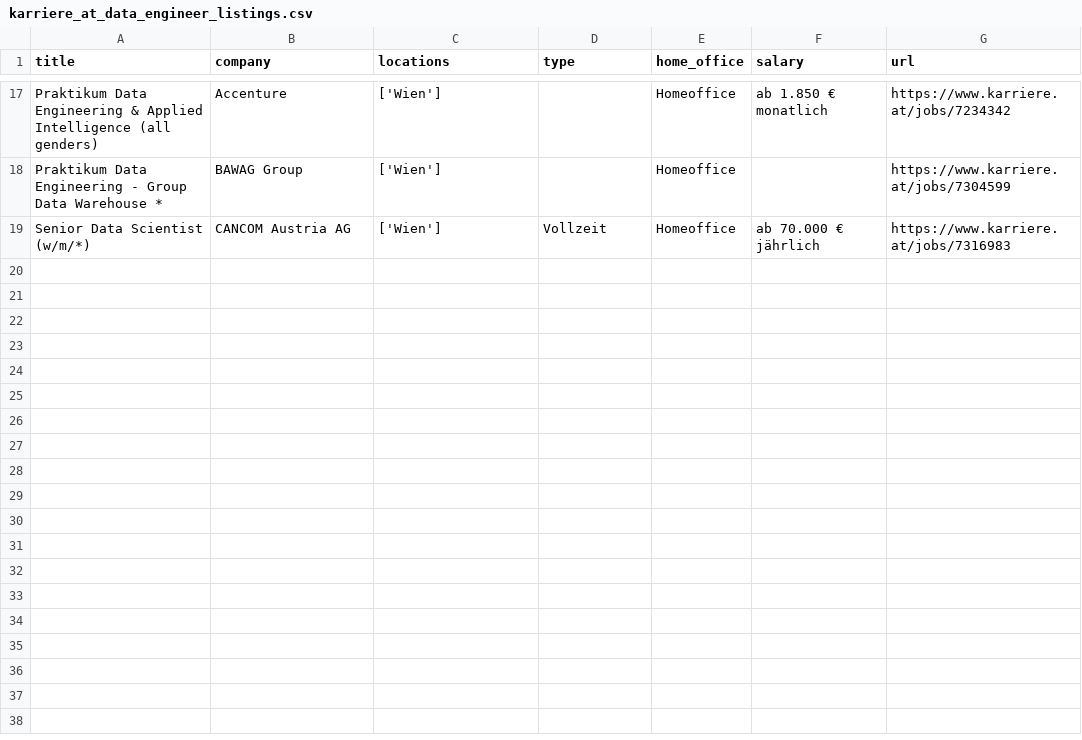
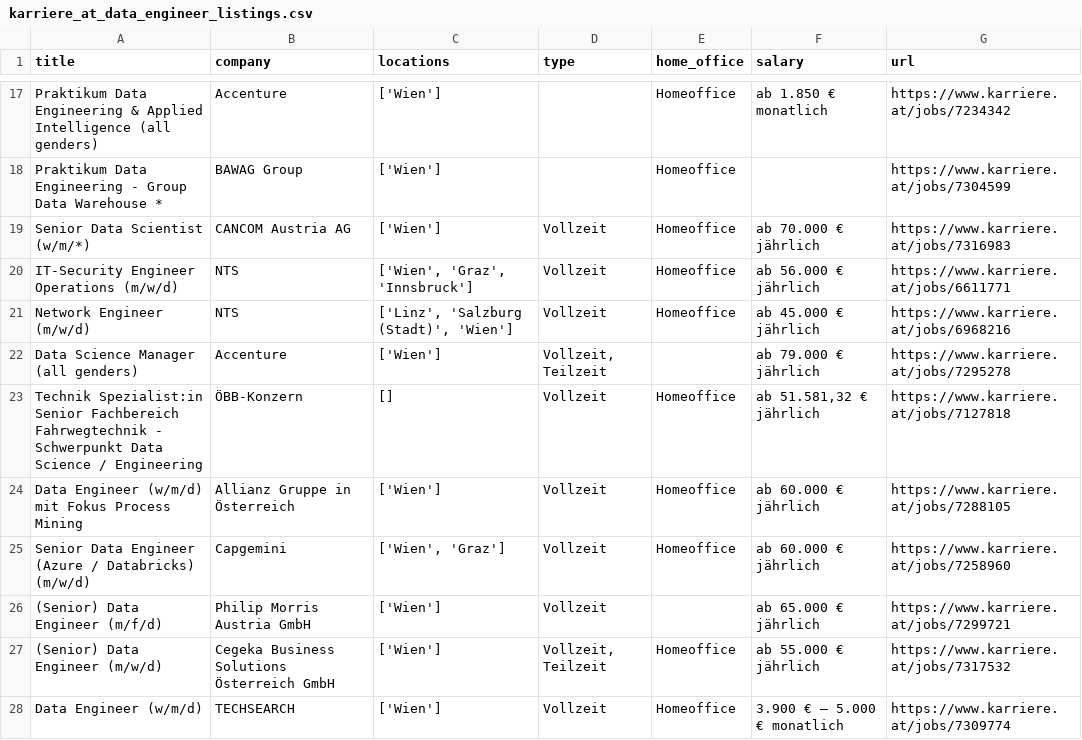
Before and after one commit to TetyanaHvozda/webscraping_karriere, a CSV file: karriere_at_data_engineer_listings.csv, drawn as a sheet; only a part is shown, gaps mark what is left out; the diff covers the shown part only.

Commit message:
location angepasst

```diff
--- a/karriere_at_data_engineer_listings.csv
+++ b/karriere_at_data_engineer_listings.csv
@@ -19 +19,10 @@ Praktikum Data Engineering - Group Data Warehouse *,BAWAG Group,['Wien'],,Homeof
 Senior Data Scientist (w/m/*),CANCOM Austria AG,['Wien'],Vollzeit,Homeoffice,ab 70.000 € jährlich,https://www.karriere.at/jobs/7316983
+IT-Security Engineer Operations (m/w/d),NTS,"['Wien', 'Graz', 'Innsbruck']",Vollzeit,Homeoffice,ab 56.000 € jährlich,https://www.karriere.at/jobs/6611771
+Network Engineer (m/w/d),NTS,"['Linz', 'Salzburg (Stadt)', 'Wien']",Vollzeit,Homeoffice,ab 45.000 € jährlich,https://www.karriere.at/jobs/6968216
+Data Science Manager (all genders),Accenture,['Wien'],"Vollzeit, Teilzeit",,ab 79.000 € jährlich,https://www.karriere.at/jobs/7295278
+Technik Spezialist:in Senior Fachbereich Fahrwegtechnik - Schwerpunkt Data Science / Engineering,ÖBB-Konzern,[],Vollzeit,Homeoffice,"ab 51.581,32 € jährlich",https://www.karriere.at/jobs/7127818
+Data Engineer (w/m/d) mit Fokus Process Mining,Allianz Gruppe in Österreich,['Wien'],Vollzeit,Homeoffice,ab 60.000 € jährlich,https://www.karriere.at/jobs/7288105
+Senior Data Engineer (Azure / Databricks) (m/w/d),Capgemini,"['Wien', 'Graz']",Vollzeit,Homeoffice,ab 60.000 € jährlich,https://www.karriere.at/jobs/7258960
+(Senior) Data Engineer (m/f/d),Philip Morris Austria GmbH,['Wien'],Vollzeit,,ab 65.000 € jährlich,https://www.karriere.at/jobs/7299721
+(Senior) Data Engineer (m/w/d),Cegeka Business Solutions Österreich GmbH,['Wien'],"Vollzeit, Teilzeit",Homeoffice,ab 55.000 € jährlich,https://www.karriere.at/jobs/7317532
+Data Engineer (w/m/d),TECHSEARCH,['Wien'],Vollzeit,Homeoffice,3.900 € – 5.000 € monatlich,https://www.karriere.at/jobs/7309774
```
Also changed, not shown: 9 added rows elsewhere in this file, 1 other file.
